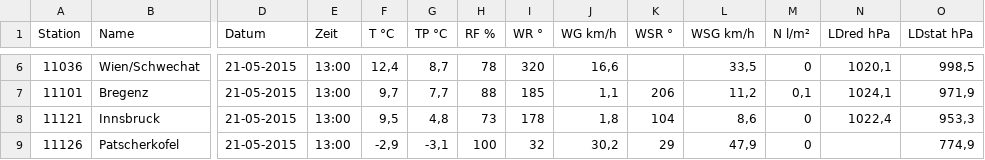
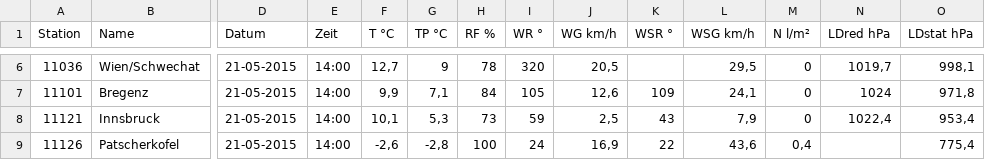
Before and after one commit to samdoa11/CheckWeather, a CSV file: CheckYourWeather/Web/Data/zamg.csv, drawn as a sheet; only a part is shown, gaps mark what is left out; the diff covers the shown part only; the diff names each change by its address in the sheet, - before the commit and + after, or states it on an @@ line.

```diff
--- a/CheckYourWeather/Web/Data/zamg.csv
+++ b/CheckYourWeather/Web/Data/zamg.csv
-E6:E9 (Zeit): 13:00
+E6:E9 (Zeit): 14:00
-F6 (T °C): 12,4
+F6 (T °C): 12,7
-G6 (TP °C): 8,7
+G6 (TP °C): 9
-J6 (WG km/h): 16,6
+J6 (WG km/h): 20,5
-L6 (WSG km/h): 33,5
+L6 (WSG km/h): 29,5
-N6 (LDred hPa): 1020,1
+N6 (LDred hPa): 1019,7
-O6 (LDstat hPa): 998,5
+O6 (LDstat hPa): 998,1
-F7 (T °C): 9,7
+F7 (T °C): 9,9
-G7 (TP °C): 7,7
+G7 (TP °C): 7,1
-H7 (RF %): 88
+H7 (RF %): 84
-I7 (WR °): 185
+I7 (WR °): 105
-J7 (WG km/h): 1,1
+J7 (WG km/h): 12,6
-K7 (WSR °): 206
+K7 (WSR °): 109
-L7 (WSG km/h): 11,2
+L7 (WSG km/h): 24,1
-M7 (N l/m²): 0,1
+M7 (N l/m²): 0
-N7 (LDred hPa): 1024,1
+N7 (LDred hPa): 1024
-O7 (LDstat hPa): 971,9
+O7 (LDstat hPa): 971,8
-F8 (T °C): 9,5
+F8 (T °C): 10,1
-G8 (TP °C): 4,8
+G8 (TP °C): 5,3
-I8 (WR °): 178
+I8 (WR °): 59
-J8 (WG km/h): 1,8
+J8 (WG km/h): 2,5
-K8 (WSR °): 104
+K8 (WSR °): 43
-L8 (WSG km/h): 8,6
+L8 (WSG km/h): 7,9
-O8 (LDstat hPa): 953,3
+O8 (LDstat hPa): 953,4
-F9 (T °C): -2,9
+F9 (T °C): -2,6
-G9 (TP °C): -3,1
+G9 (TP °C): -2,8
-I9 (WR °): 32
+I9 (WR °): 24
-J9 (WG km/h): 30,2
+J9 (WG km/h): 16,9
-K9 (WSR °): 29
+K9 (WSR °): 22
-L9 (WSG km/h): 47,9
+L9 (WSG km/h): 43,6
-M9 (N l/m²): 0
+M9 (N l/m²): 0,4
-O9 (LDstat hPa): 774,9
+O9 (LDstat hPa): 775,4
```
Also changed, not shown: 148 edited cells elsewhere in this file, 2 other files.
